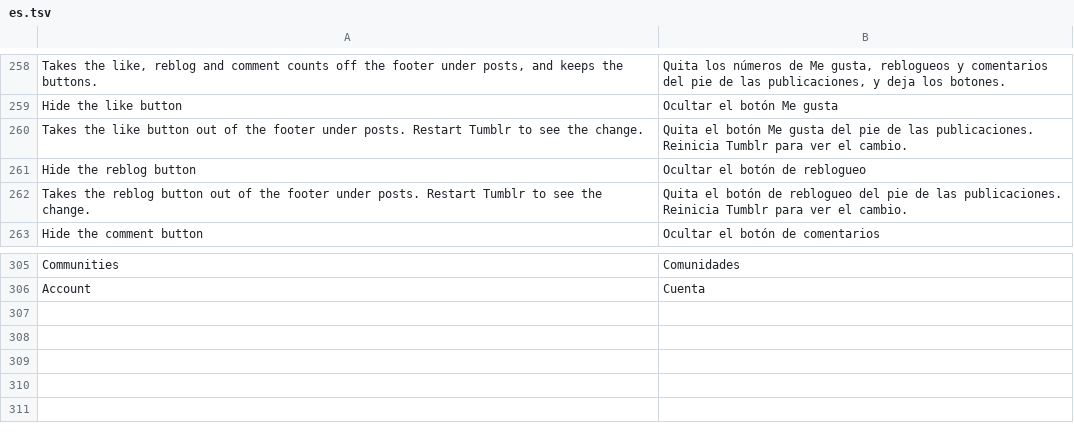
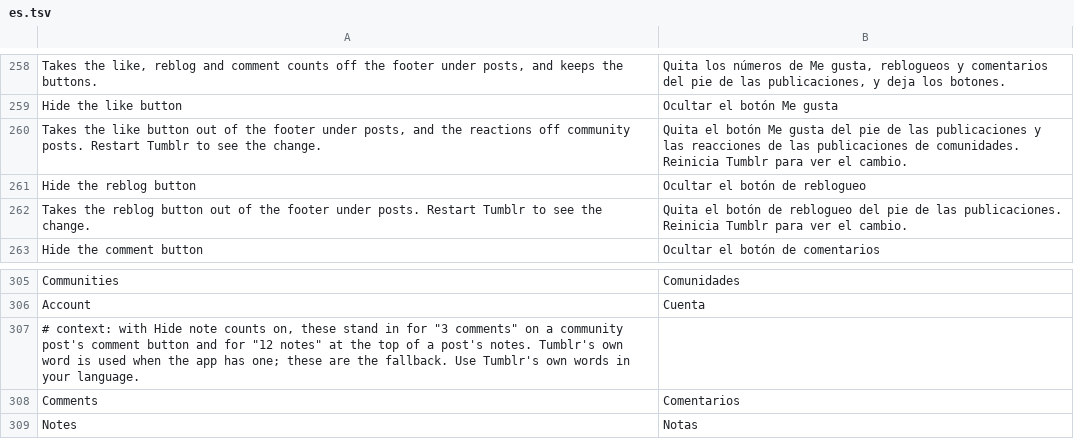
Before and after one commit to SysAdminDoc/HushTumblr, a TSV file: extensions/shared/library/src/main/l10n/es.tsv, drawn as a sheet; only a part is shown, gaps mark what is left out.

Commit message:
feat(ui): reach community footers, Tumblr TV tags, the notes title and Explore's search bar

```diff
--- a/extensions/shared/library/src/main/l10n/es.tsv
+++ b/extensions/shared/library/src/main/l10n/es.tsv
@@ -259,3 +259,3 @@ Takes the like, reblog and comment counts off the footer under posts, and keeps
 Hide the like button	Ocultar el botón Me gusta
-Takes the like button out of the footer under posts. Restart Tumblr to see the change.	Quita el botón Me gusta del pie de las publicaciones. Reinicia Tumblr para ver el cambio.
+Takes the like button out of the footer under posts, and the reactions off community posts. Restart Tumblr to see the change.	Quita el botón Me gusta del pie de las publicaciones y las reacciones de las publicaciones de comunidades. Reinicia Tumblr para ver el cambio.
 Hide the reblog button	Ocultar el botón de reblogueo
@@ -306 +306,4 @@ Communities	Comunidades
 Account	Cuenta
+# context: with Hide note counts on, these stand in for "3 comments" on a community post's comment button and for "12 notes" at the top of a post's notes. Tumblr's own word is used when the app has one; these are the fallback. Use Tumblr's own words in your language.
+Comments	Comentarios
+Notes	Notas
```
Also changed, not shown: extensions/shared/library/src/main/l10n/de.tsv, extensions/shared/library/src/main/l10n/in.tsv, 23 other files.
